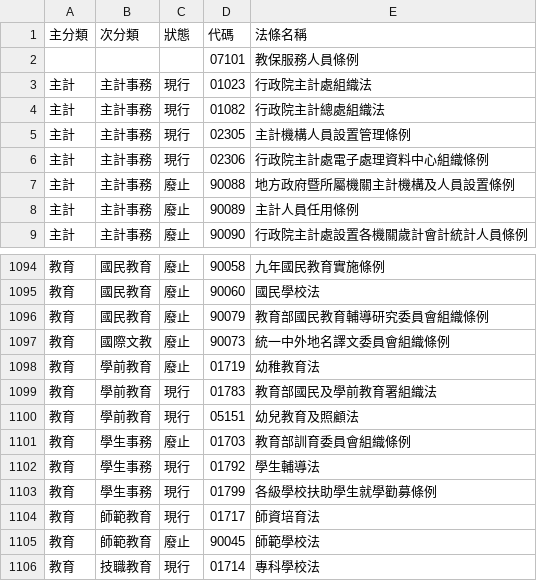
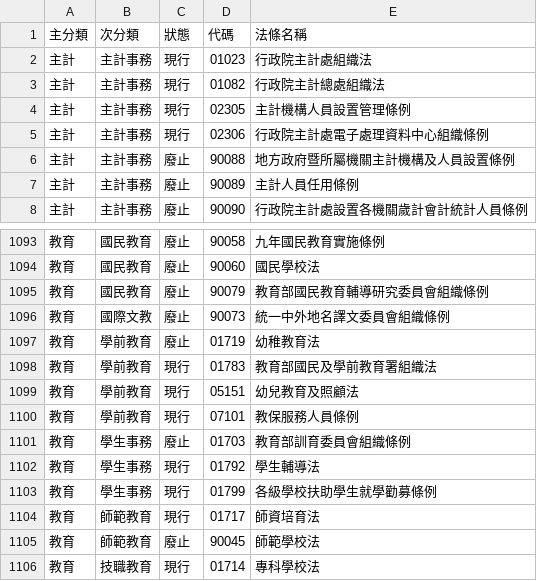
Before and after one commit to ronnywang/twlaw, a CSV file: laws-category.csv, drawn as a sheet; only a part is shown, gaps mark what is left out.

```diff
--- a/laws-category.csv
+++ b/laws-category.csv
@@ -1,3 +1,2 @@
 主分類,次分類,狀態,代碼,法條名稱
-,,,07101,教保服務人員條例
 主計,主計事務,現行,01023,行政院主計處組織法
@@ -1100,2 +1099,3 @@
 教育,學前教育,現行,05151,幼兒教育及照顧法
+教育,學前教育,現行,07101,教保服務人員條例
 教育,學生事務,廢止,01703,教育部訓育委員會組織條例
```
Also changed, not shown: laws.csv.
